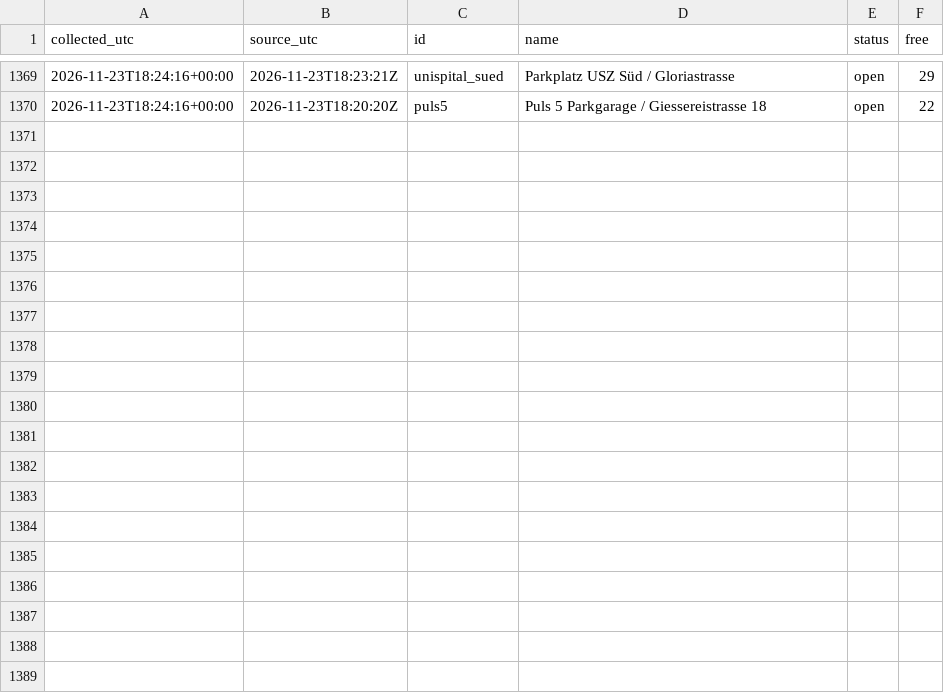
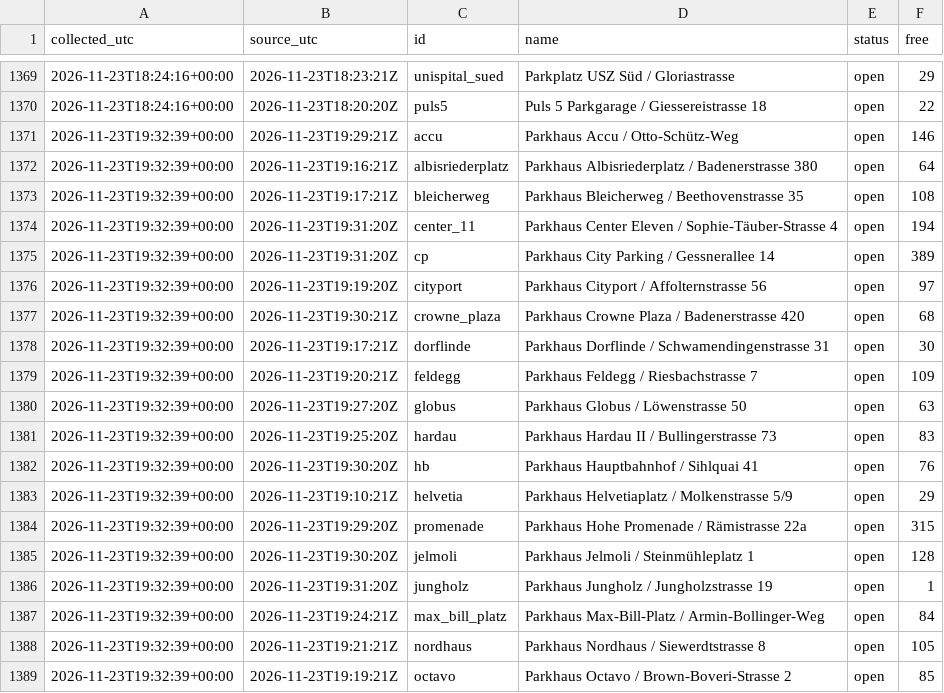
Before and after one commit to mrvn63/Parkdaten, a CSV file: data/zuerich/2026-11.csv, drawn as a sheet; only a part is shown, gaps mark what is left out; the diff covers the shown part only.

```diff
--- a/data/zuerich/2026-11.csv
+++ b/data/zuerich/2026-11.csv
@@ -1370 +1370,20 @@ collected_utc,source_utc,id,name,status,free
 2026-11-23T18:24:16+00:00,2026-11-23T18:20:20Z,puls5,Puls 5 Parkgarage / Giessereistrasse 18,open,22
+2026-11-23T19:32:39+00:00,2026-11-23T19:29:21Z,accu,Parkhaus Accu / Otto-Schütz-Weg,open,146
+2026-11-23T19:32:39+00:00,2026-11-23T19:16:21Z,albisriederplatz,Parkhaus Albisriederplatz / Badenerstrasse 380,open,64
+2026-11-23T19:32:39+00:00,2026-11-23T19:17:21Z,bleicherweg,Parkhaus Bleicherweg / Beethovenstrasse 35,open,108
+2026-11-23T19:32:39+00:00,2026-11-23T19:31:20Z,center_11,Parkhaus Center Eleven / Sophie-Täuber-Strasse 4,open,194
+2026-11-23T19:32:39+00:00,2026-11-23T19:31:20Z,cp,Parkhaus City Parking / Gessnerallee 14,open,389
+2026-11-23T19:32:39+00:00,2026-11-23T19:19:20Z,cityport,Parkhaus Cityport / Affolternstrasse 56,open,97
+2026-11-23T19:32:39+00:00,2026-11-23T19:30:21Z,crowne_plaza,Parkhaus Crowne Plaza / Badenerstrasse 420,open,68
+2026-11-23T19:32:39+00:00,2026-11-23T19:17:21Z,dorflinde,Parkhaus Dorflinde / Schwamendingenstrasse 31,open,30
+2026-11-23T19:32:39+00:00,2026-11-23T19:20:21Z,feldegg,Parkhaus Feldegg / Riesbachstrasse 7,open,109
+2026-11-23T19:32:39+00:00,2026-11-23T19:27:20Z,globus,Parkhaus Globus / Löwenstrasse 50,open,63
+2026-11-23T19:32:39+00:00,2026-11-23T19:25:20Z,hardau,Parkhaus Hardau II / Bullingerstrasse 73,open,83
+2026-11-23T19:32:39+00:00,2026-11-23T19:30:20Z,hb,Parkhaus Hauptbahnhof / Sihlquai 41,open,76
+2026-11-23T19:32:39+00:00,2026-11-23T19:10:21Z,helvetia,Parkhaus Helvetiaplatz / Molkenstrasse 5/9,open,29
+2026-11-23T19:32:39+00:00,2026-11-23T19:29:20Z,promenade,Parkhaus Hohe Promenade / Rämistrasse 22a,open,315
+2026-11-23T19:32:39+00:00,2026-11-23T19:30:20Z,jelmoli,Parkhaus Jelmoli / Steinmühleplatz 1,open,128
+2026-11-23T19:32:39+00:00,2026-11-23T19:31:20Z,jungholz,Parkhaus Jungholz / Jungholzstrasse 19,open,1
+2026-11-23T19:32:39+00:00,2026-11-23T19:24:21Z,max_bill_platz,Parkhaus Max-Bill-Platz / Armin-Bollinger-Weg,open,84
+2026-11-23T19:32:39+00:00,2026-11-23T19:21:21Z,nordhaus,Parkhaus Nordhaus / Siewerdtstrasse 8,open,105
+2026-11-23T19:32:39+00:00,2026-11-23T19:19:21Z,octavo,Parkhaus Octavo / Brown-Boveri-Strasse 2,open,85
```
Also changed, not shown: 14 added rows elsewhere in this file, data/basel/2026-11.csv, 3 other files.
